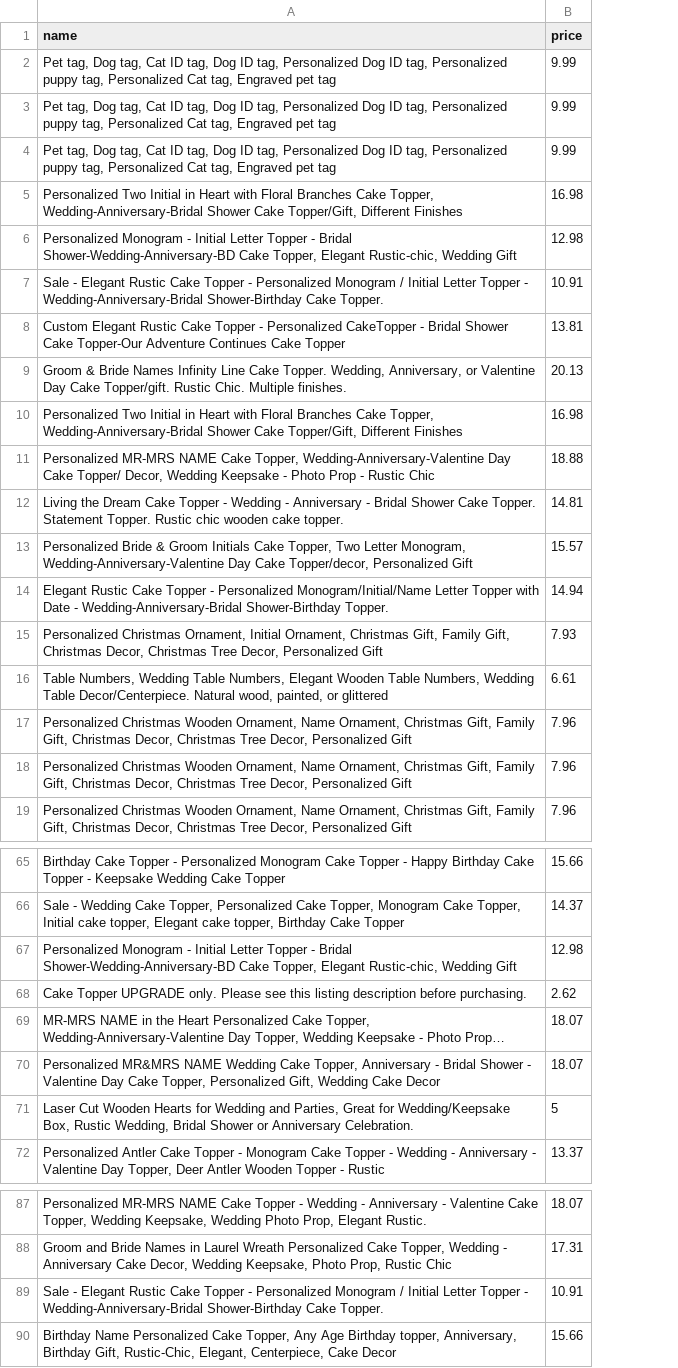
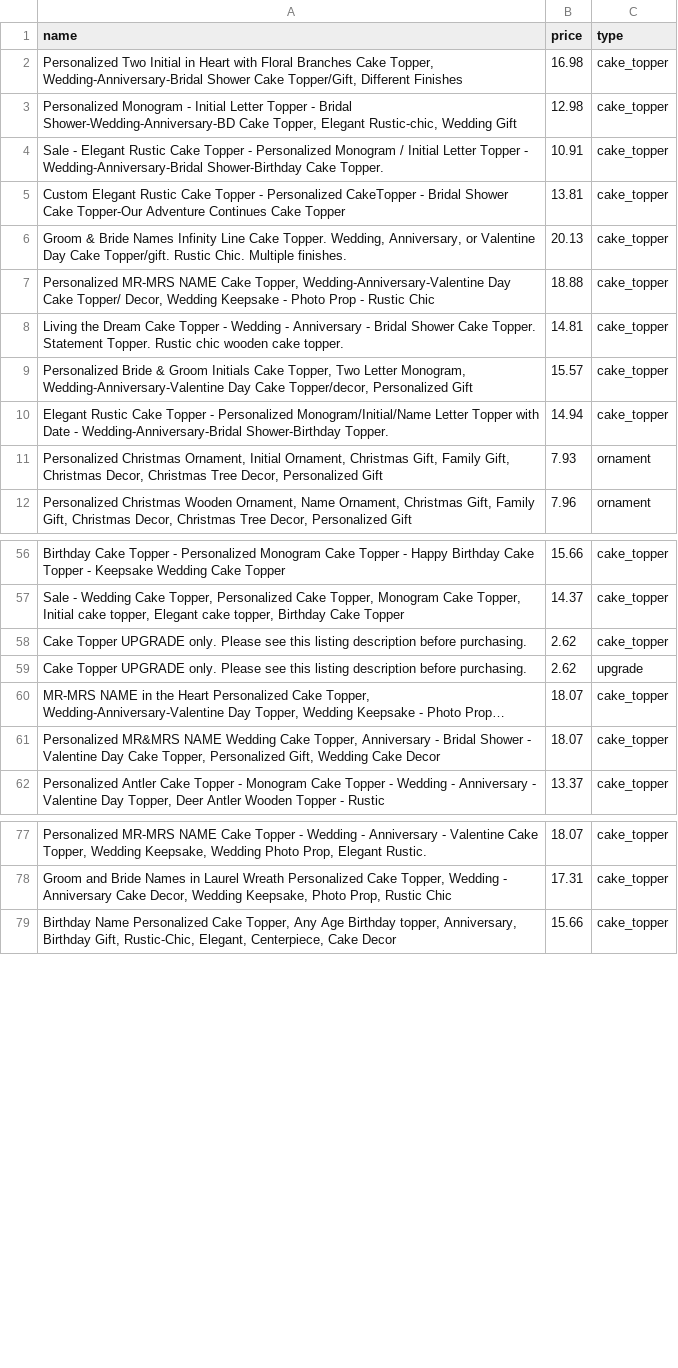
Before and after one commit to brancengregory/etsy-scraper, a CSV file: data/products.csv, drawn as a sheet; only a part is shown, gaps mark what is left out; long unchanged cells end in …; removed rows and columns are numbered as before the commit, all else as after; the diff covers the shown part only; the diff names each change by its address in the sheet, - before the commit and + after, or states it on an @@ line.

```diff
--- a/data/products.csv
+++ b/data/products.csv
+column C (type), rows 2-12: cake_topper | cake_topper | cake_topper | cake_topper | cake_topper | cake_topper | cake_topper | cake_topper | cake_topper | ornament | ornament; rows 56-57: cake_topper | cake_topper; rows 59-62: upgrade | cake_topper | cake_topper | cake_topper; rows 77-79: all cake_topper
-row 2: Pet tag, Dog tag, Cat ID tag, Dog ID tag, Personalized Dog ID tag, Personalized puppy tag, Personalized Cat tag, Engraved pet tag | 9.99
-row 3: Pet tag, Dog tag, Cat ID tag, Dog ID tag, Personalized Dog ID tag, Personalized puppy tag, Personalized Cat tag, Engraved pet tag | 9.99
-row 4: Pet tag, Dog tag, Cat ID tag, Dog ID tag, Personalized Dog ID tag, Personalized puppy tag, Personalized Cat tag, Engraved pet tag | 9.99
-row 10: Personalized Two Initial in Heart with Floral Branches Cake Topper, Wedding-Anniversary-Bridal Shower Cake Topper/Gift, Different Finishes | 16.98
-row 16: Table Numbers, Wedding Table Numbers, Elegant Wooden Table Numbers, Wedding Table Decor/Centerpiece. Natural wood, painted, or glittered | 6.61
-row 17: Personalized Christmas Wooden Ornament, Name Ornament, Christmas Gift, Family Gift, Christmas Decor, Christmas Tree Decor, Personalized Gift | 7.96
-row 18: Personalized Christmas Wooden Ornament, Name Ornament, Christmas Gift, Family Gift, Christmas Decor, Christmas Tree Decor, Personalized Gift | 7.96
-row 67: Personalized Monogram - Initial Letter Topper - Bridal Shower-Wedding-Anniversary-BD Cake Topper, Elegant Rustic-chic, Wedding Gift | 12.98
+row 58: Cake Topper UPGRADE only. Please see this listing description before purchasing. | 2.62 | cake_topper
-row 71: Laser Cut Wooden Hearts for Wedding and Parties, Great for Wedding/Keepsake Box, Rustic Wedding, Bridal Shower or Anniversary Celebration. | 5
-row 89: Sale - Elegant Rustic Cake Topper - Personalized Monogram / Initial Letter Topper - Wedding-Anniversary-Bridal Shower-Birthday Cake Topper. | 10.91
```
Also changed, not shown: 1 added row and 8 removed rows elsewhere in this file, 1 other file.
